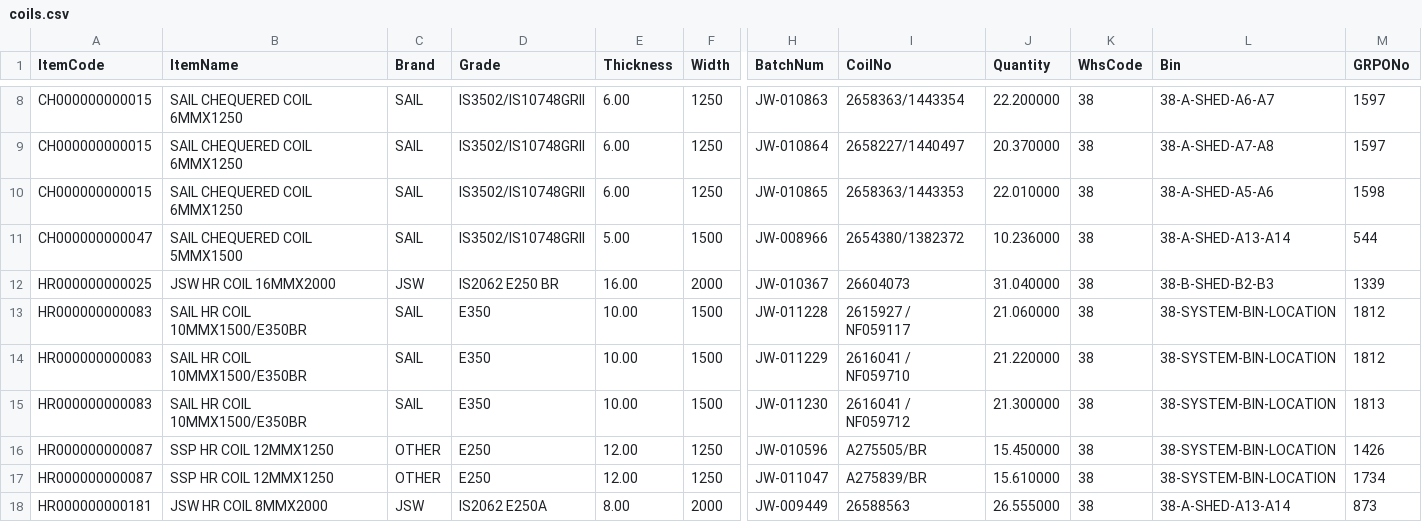
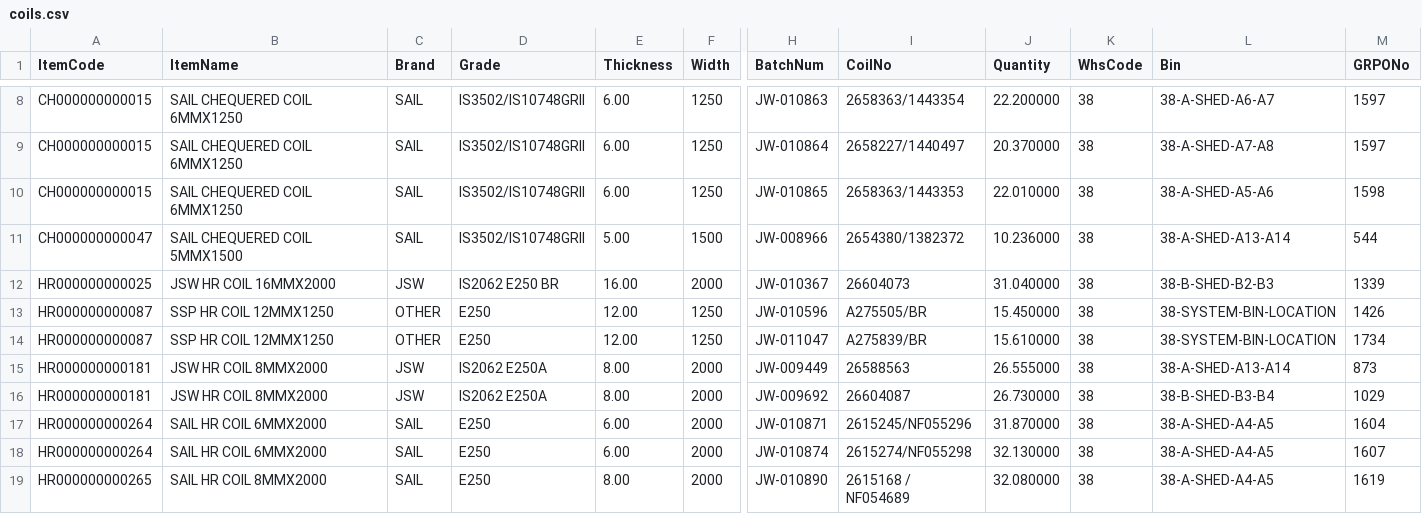
Before and after one commit to BSC23609/bsc-stock-data, a CSV file: coils.csv, drawn as a sheet; only a part is shown, gaps mark what is left out; the shorter side is filled out with more unchanged rows; rows hold the shown columns only; the diff names each change by its address in the sheet, - before the commit and + after, or states it on an @@ line.

```diff
--- a/coils.csv
+++ b/coils.csv
-row 13: HR000000000083 | SAIL HR COIL 10MMX1500/E350BR | SAIL | E350 | 10.00 | 1500 | JW-011228 | 2615927 / NF059117 | 21.060000 | 38 | 38-SYSTEM-BIN-LOCATION | 1812
-row 14: HR000000000083 | SAIL HR COIL 10MMX1500/E350BR | SAIL | E350 | 10.00 | 1500 | JW-011229 | 2616041 / NF059710 | 21.220000 | 38 | 38-SYSTEM-BIN-LOCATION | 1812
-row 15: HR000000000083 | SAIL HR COIL 10MMX1500/E350BR | SAIL | E350 | 10.00 | 1500 | JW-011230 | 2616041 / NF059712 | 21.300000 | 38 | 38-SYSTEM-BIN-LOCATION | 1813
```
Also changed, not shown: mis_stock.csv, 1 other file.
